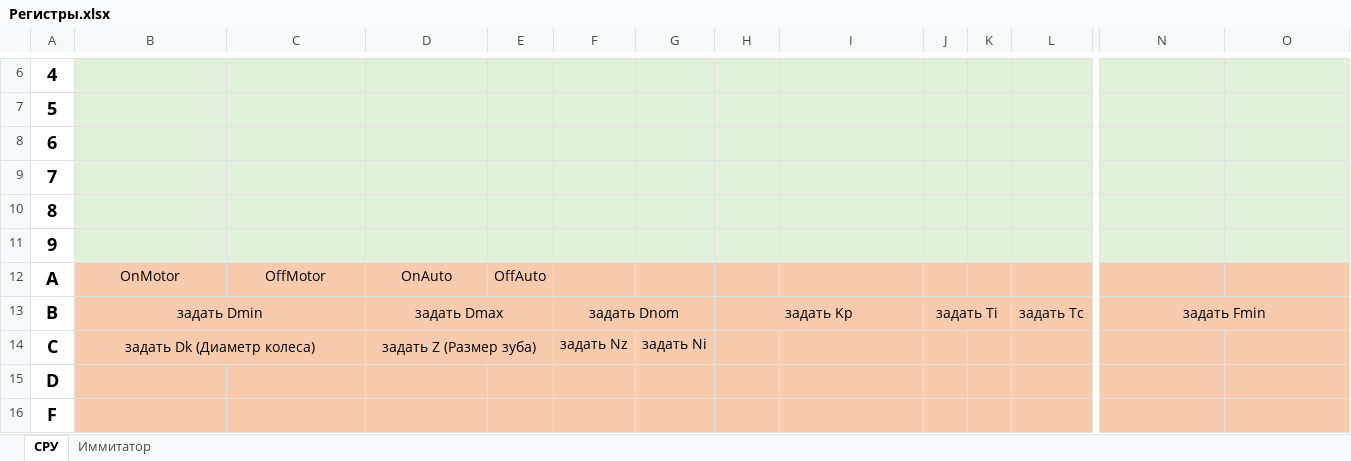
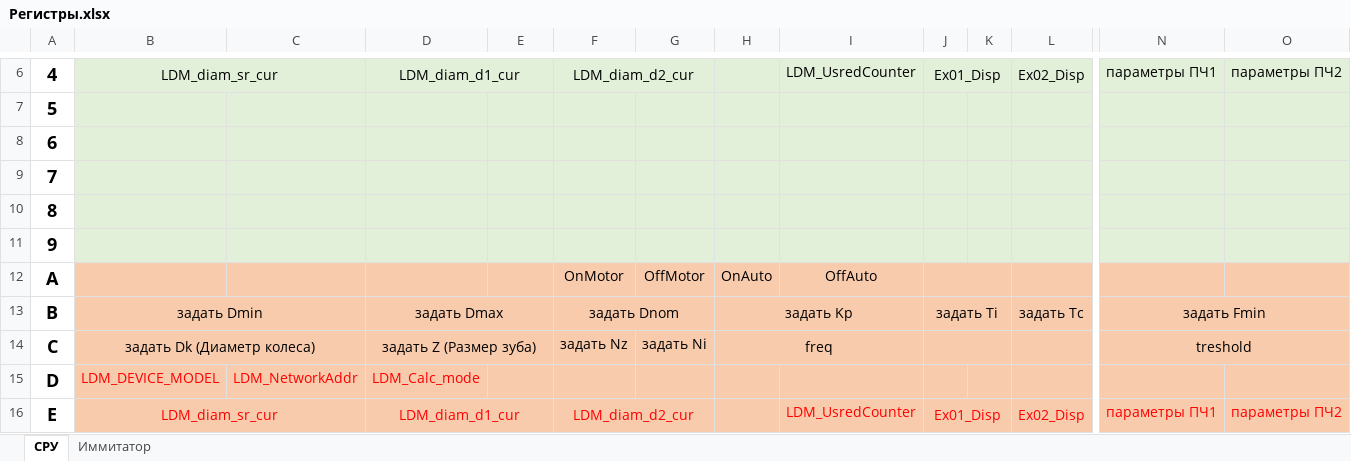
Before and after one commit to cotara/weintek, an Excel workbook: SRU/Регистры.xlsx, sheet СРУ, drawn as a sheet; only a part is shown, gaps mark what is left out; values as stored, in another font and other column widths than the file's, no borders; removed rows and columns are numbered as before the commit, all else as after; rows hold the shown columns only; the diff covers the shown part only; the diff names each change by its address in the sheet, - before the commit and + after, or states it on an @@ line.

```diff
--- a/SRU/Регистры.xlsx (sheet СРУ)
+++ b/SRU/Регистры.xlsx (sheet СРУ)
-B6: (empty)
+B6: LDM_diam_sr_cur
+B6:C6 merged
-D6: (empty)
+D6: LDM_diam_d1_cur
+D6:E6 merged
-F6: (empty)
+F6: LDM_diam_d2_cur
+F6:G6 merged
-I6: (empty)
+I6: LDM_UsredCounter
-J6: (empty)
+J6: Ex01_Disp
+J6:K6 merged
-L6: (empty)
+L6: Ex02_Disp
+L6:M6 merged
-N6: (empty)
+N6: параметры ПЧ1
-O6: (empty)
+O6: параметры ПЧ2
-B12: OnMotor
+B12: (empty)
-C12: OffMotor
+C12: (empty)
-D12: OnAuto
+D12: (empty)
-E12: OffAuto
+E12: (empty)
-F12: (empty)
+F12: OnMotor
-G12: (empty)
+G12: OffMotor
-H12: (empty)
+H12: OnAuto
-I12: (empty)
+I12: OffAuto
+J12:K12 merged
-H14: (empty)
+H14: freq
+H14:I14 merged
+J14:K14 merged
+L14:M14 merged
-N14: (empty)
+N14: treshold
+N14:O14 merged
-B15: (empty)
+B15: LDM_DEVICE_MODEL
-C15: (empty)
+C15: LDM_NetworkAddr
-D15: (empty)
+D15: LDM_Calc_mode
-row 16: F
+row 16: E | LDM_diam_sr_cur |  | LDM_diam_d1_cur |  | LDM_diam_d2_cur |  |  | LDM_UsredCounter | Ex01_Disp |  | Ex02_Disp | параметры ПЧ1 | параметры ПЧ2
```
Also changed, not shown: 24 edited cells, cell formats and merged cells elsewhere in this sheet, SRU/Карта регистров.xlsx, 10 other files.
